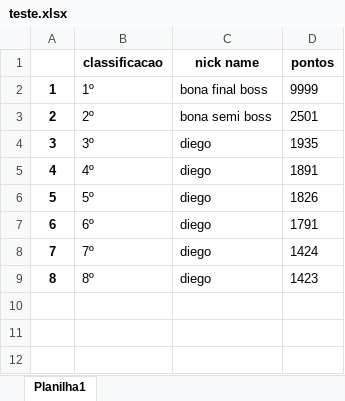
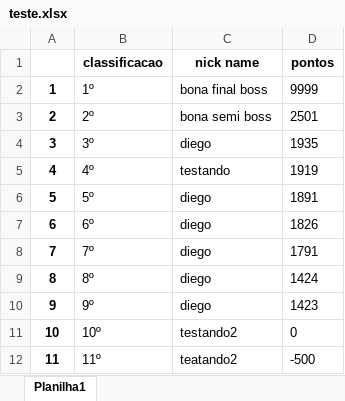
Before and after one commit to GabrielBonaretti/Who_i_am, an Excel workbook: teste.xlsx, sheet Planilha1, drawn as a sheet; values as stored, in another font and other column widths than the file's, no borders; the diff names each change by its address in the sheet, - before the commit and + after, or states it on an @@ line.

```diff
--- a/teste.xlsx (sheet Planilha1)
+++ b/teste.xlsx (sheet Planilha1)
-C5 (nick name): diego
+C5 (nick name): testando
-D5 (pontos): 1891
+D5 (pontos): 1919
-D6 (pontos): 1826
+D6 (pontos): 1891
-D7 (pontos): 1791
+D7 (pontos): 1826
-D8 (pontos): 1424
+D8 (pontos): 1791
-D9 (pontos): 1423
+D9 (pontos): 1424
+row 10: 9 | 9º | diego | 1423
+row 11: 10 | 10º | testando2 | 0
+row 12: 11 | 11º | teatando2 | -500
```
Also changed, not shown: 2 other files.
